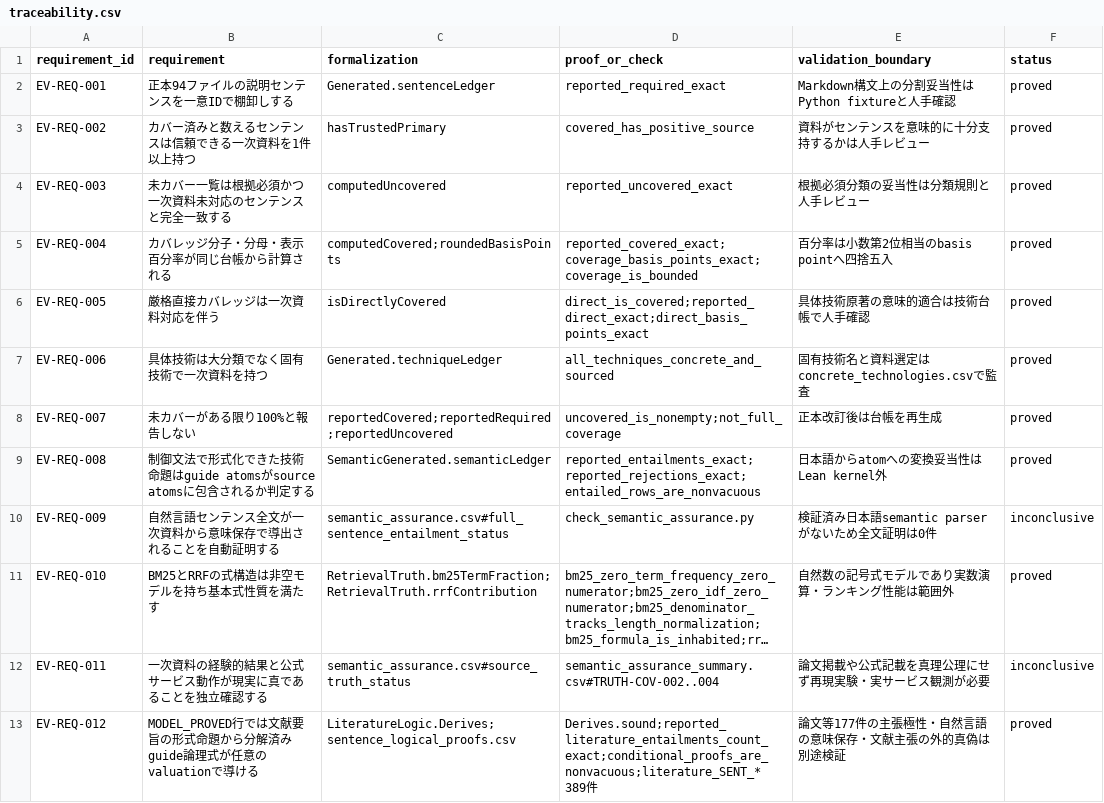
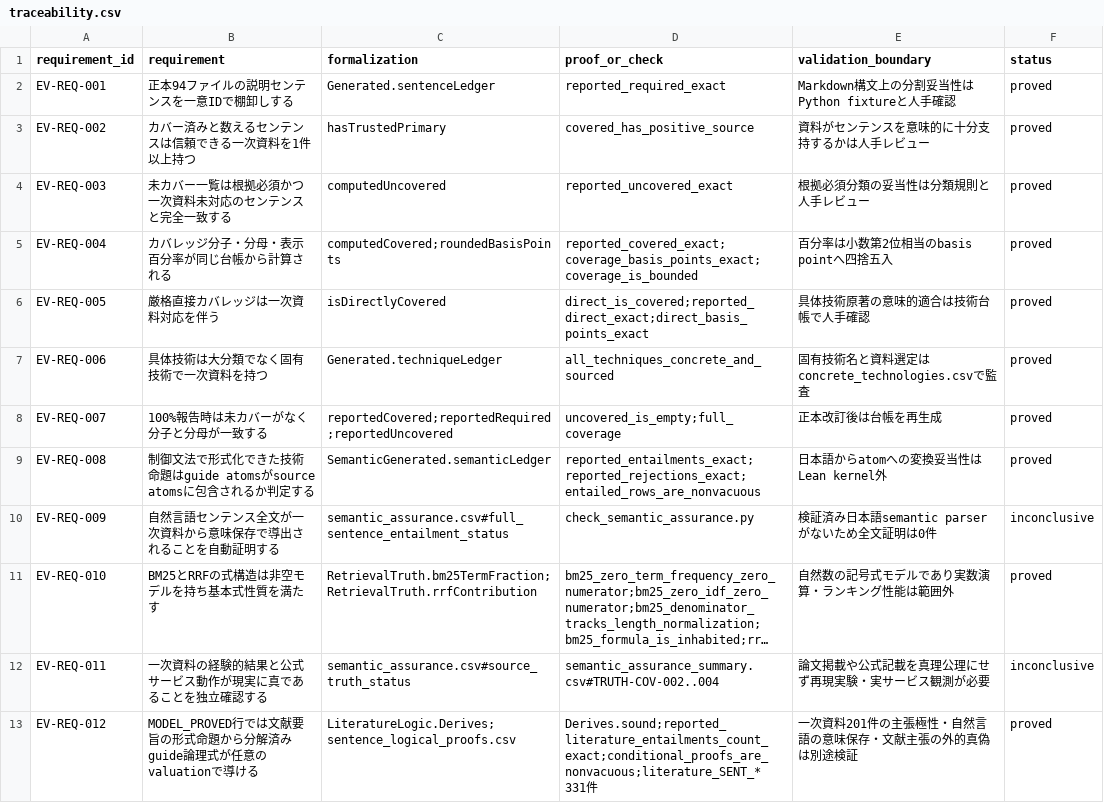
Before and after one commit to tsuji-tomonori/rag-guide, a CSV file: formal/lean/traceability.csv, drawn as a sheet; long unchanged cells end in …; the diff names each change by its address in the sheet, - before the commit and + after, or states it on an @@ line.

```diff
--- a/formal/lean/traceability.csv
+++ b/formal/lean/traceability.csv
-B8 (requirement): 未カバーがある限り100%と報告しない
+B8 (requirement): 100%報告時は未カバーがなく分子と分母が一致する
-D8 (proof_or_check): uncovered_is_nonempty;not_full_coverage
+D8 (proof_or_check): uncovered_is_empty;full_coverage
-D13 (proof_or_check): Derives.sound;reported_literature_entailments_count_exact;conditional_proofs_are_nonvacuous;literature_SENT_* 389件
+D13 (proof_or_check): Derives.sound;reported_literature_entailments_count_exact;conditional_proofs_are_nonvacuous;literature_SENT_* 331件
-E13 (validation_boundary): 論文等177件の主張極性・自然言語の意味保存・文献主張の外的真偽は別途検証
+E13 (validation_boundary): 一次資料201件の主張極性・自然言語の意味保存・文献主張の外的真偽は別途検証
```
Also changed, not shown: formal/verification/results.csv, 2 other files.
